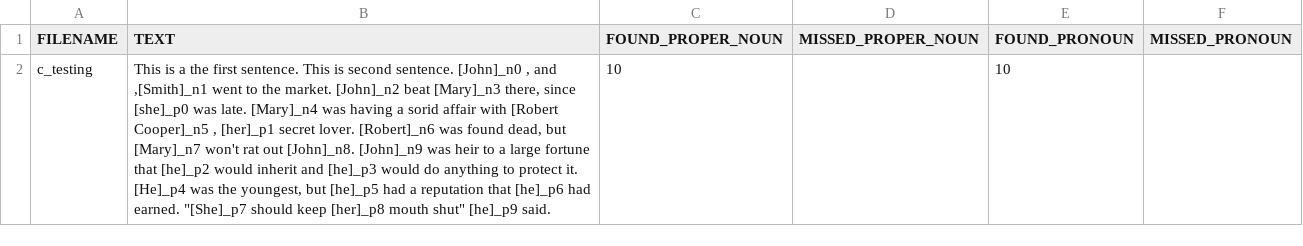
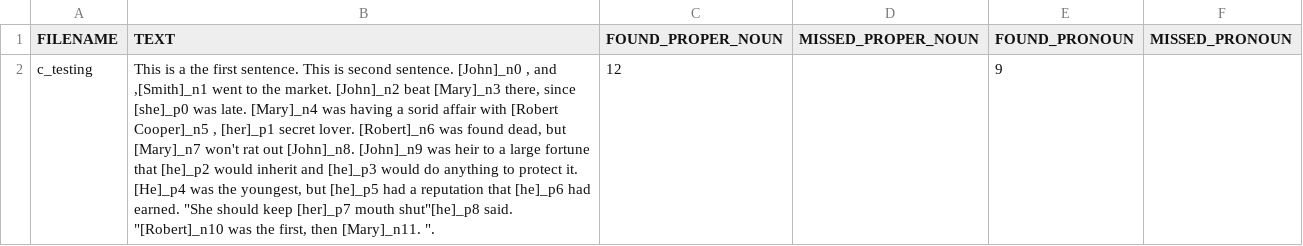
Before and after one commit to cyschneck/Hydra, a CSV file: manual_tagging/manualTagging_C_TESTING.csv, drawn as a sheet; the diff names each change by its address in the sheet, - before the commit and + after, or states it on an @@ line.

```diff
--- a/manual_tagging/manualTagging_C_TESTING.csv
+++ b/manual_tagging/manualTagging_C_TESTING.csv
-B2 (TEXT): …had earned. "[She]_p7 should keep [her]_p8 mouth shut" [he]_p9 said.
+B2 (TEXT): …had earned. "She should keep [her]_p7 mouth shut"[he]_p8 said. "[Robert]_n10 was the first, then [Mary]_n11. ".
-C2 (FOUND_PROPER_NOUN): 10
+C2 (FOUND_PROPER_NOUN): 12
-E2 (FOUND_PRONOUN): 10
+E2 (FOUND_PRONOUN): 9
```
Also changed, not shown: csv_pos/pos_C_TESTING.csv, manual_tagging/manualTagging_BARRIE_PETER_PAN.csv, 8 other files.
